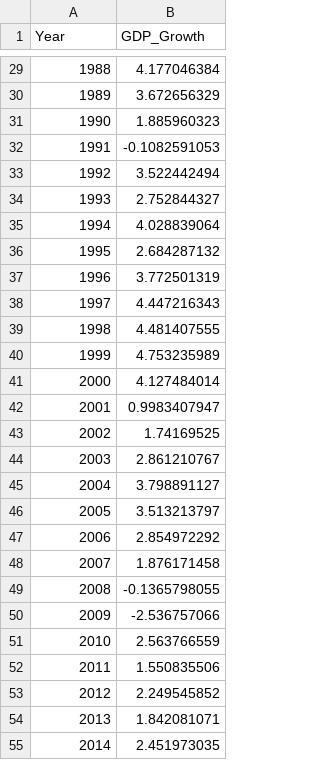
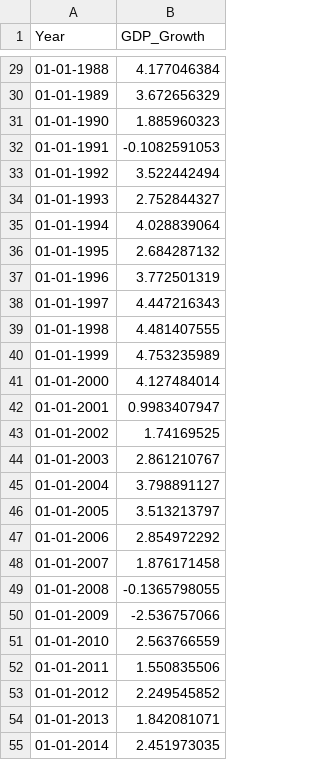
Before and after one commit to mazm0002/-FIT3179, a CSV file: data/US GDP.csv, drawn as a sheet; only a part is shown, gaps mark what is left out; the diff covers the shown part only.

```diff
--- a/data/US GDP.csv
+++ b/data/US GDP.csv
@@ -29,27 +29,27 @@ Year,GDP_Growth
-1988,4.177046384
-1989,3.672656329
-1990,1.885960323
-1991,-0.1082591053
-1992,3.522442494
-1993,2.752844327
-1994,4.028839064
-1995,2.684287132
-1996,3.772501319
-1997,4.447216343
-1998,4.481407555
-1999,4.753235989
-2000,4.127484014
-2001,0.9983407947
-2002,1.74169525
-2003,2.861210767
-2004,3.798891127
-2005,3.513213797
-2006,2.854972292
-2007,1.876171458
-2008,-0.1365798055
-2009,-2.536757066
-2010,2.563766559
-2011,1.550835506
-2012,2.249545852
-2013,1.842081071
-2014,2.451973035
+01-01-1988,4.177046384
+01-01-1989,3.672656329
+01-01-1990,1.885960323
+01-01-1991,-0.1082591053
+01-01-1992,3.522442494
+01-01-1993,2.752844327
+01-01-1994,4.028839064
+01-01-1995,2.684287132
+01-01-1996,3.772501319
+01-01-1997,4.447216343
+01-01-1998,4.481407555
+01-01-1999,4.753235989
+01-01-2000,4.127484014
+01-01-2001,0.9983407947
+01-01-2002,1.74169525
+01-01-2003,2.861210767
+01-01-2004,3.798891127
+01-01-2005,3.513213797
+01-01-2006,2.854972292
+01-01-2007,1.876171458
+01-01-2008,-0.1365798055
+01-01-2009,-2.536757066
+01-01-2010,2.563766559
+01-01-2011,1.550835506
+01-01-2012,2.249545852
+01-01-2013,1.842081071
+01-01-2014,2.451973035
```
Also changed, not shown: 32 edited cells elsewhere in this file.
